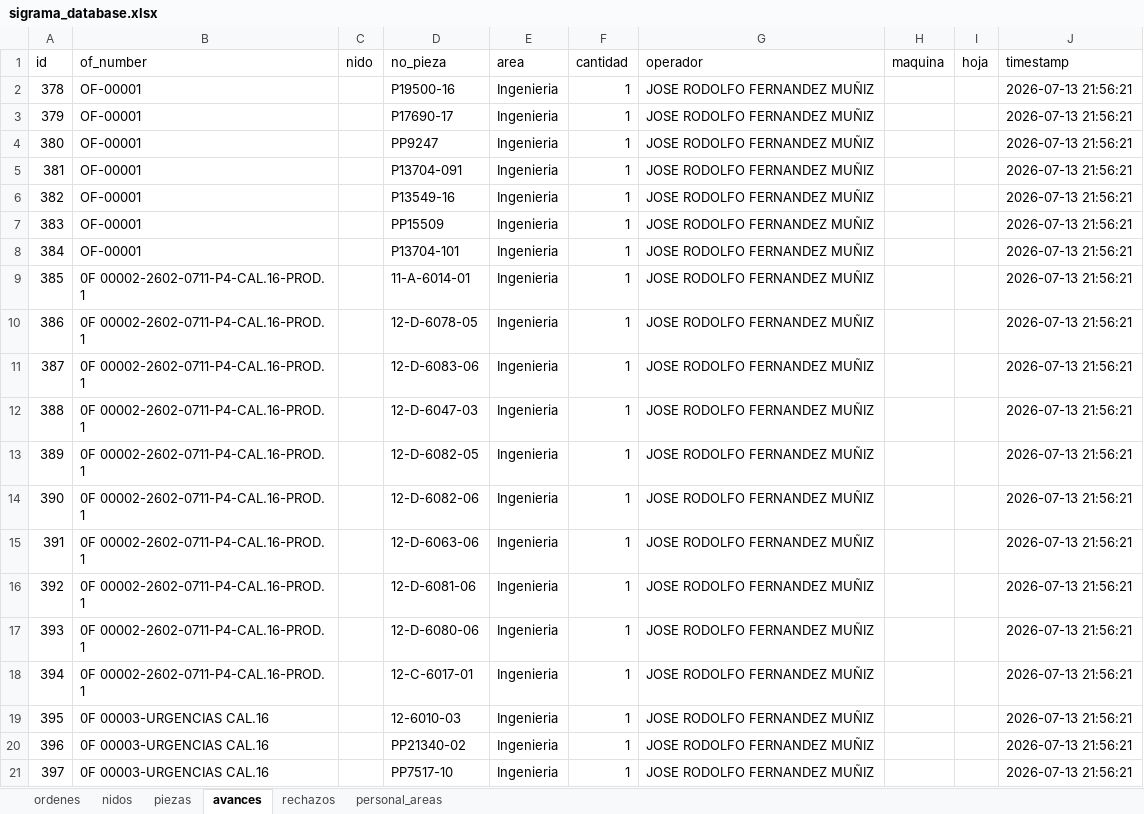
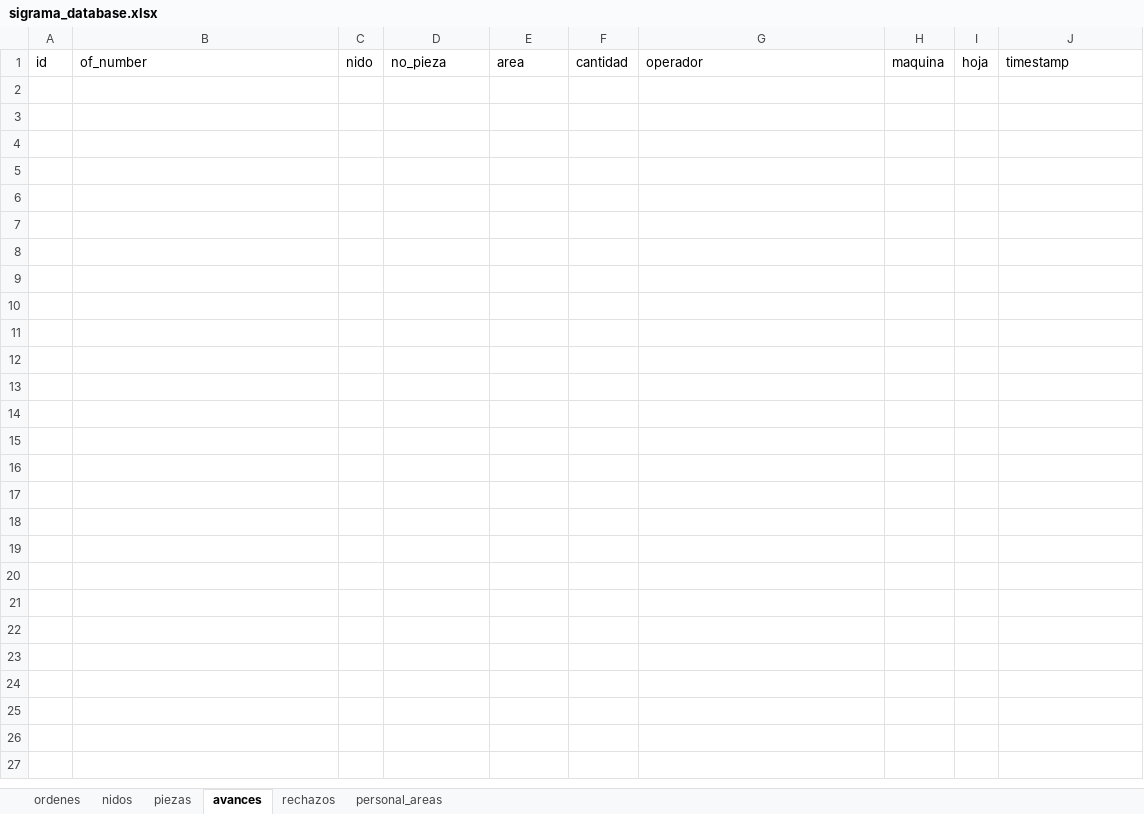
Before and after one commit to jesusalbertomoraleslopez-byte/control-corte-doblez, an Excel workbook: sigrama_database.xlsx, sheet avances, drawn as a sheet; only a part is shown; values as stored, in another font and other column widths than the file's, no borders; the diff covers the shown part only; the diff names each change by its address in the sheet, - before the commit and + after, or states it on an @@ line.

Commit message:
Auto-sync DB Excel 2026-07-13 22:04:43

```diff
--- a/sigrama_database.xlsx (sheet avances)
+++ b/sigrama_database.xlsx (sheet avances)
-row 2: 378 | OF-00001 |  | P19500-16 | Ingenieria | 1 | JOSE RODOLFO FERNANDEZ MUÑIZ |  |  | 2026-07-13 21:56:21
-row 3: 379 | OF-00001 |  | P17690-17 | Ingenieria | 1 | JOSE RODOLFO FERNANDEZ MUÑIZ |  |  | 2026-07-13 21:56:21
-row 4: 380 | OF-00001 |  | PP9247 | Ingenieria | 1 | JOSE RODOLFO FERNANDEZ MUÑIZ |  |  | 2026-07-13 21:56:21
-row 5: 381 | OF-00001 |  | P13704-091 | Ingenieria | 1 | JOSE RODOLFO FERNANDEZ MUÑIZ |  |  | 2026-07-13 21:56:21
-row 6: 382 | OF-00001 |  | P13549-16 | Ingenieria | 1 | JOSE RODOLFO FERNANDEZ MUÑIZ |  |  | 2026-07-13 21:56:21
-row 7: 383 | OF-00001 |  | PP15509 | Ingenieria | 1 | JOSE RODOLFO FERNANDEZ MUÑIZ |  |  | 2026-07-13 21:56:21
-row 8: 384 | OF-00001 |  | P13704-101 | Ingenieria | 1 | JOSE RODOLFO FERNANDEZ MUÑIZ |  |  | 2026-07-13 21:56:21
-row 9: 385 | 0F 00002-2602-0711-P4-CAL.16-PROD. 1 |  | 11-A-6014-01 | Ingenieria | 1 | JOSE RODOLFO FERNANDEZ MUÑIZ |  |  | 2026-07-13 21:56:21
-row 10: 386 | 0F 00002-2602-0711-P4-CAL.16-PROD. 1 |  | 12-D-6078-05 | Ingenieria | 1 | JOSE RODOLFO FERNANDEZ MUÑIZ |  |  | 2026-07-13 21:56:21
-row 11: 387 | 0F 00002-2602-0711-P4-CAL.16-PROD. 1 |  | 12-D-6083-06 | Ingenieria | 1 | JOSE RODOLFO FERNANDEZ MUÑIZ |  |  | 2026-07-13 21:56:21
-row 12: 388 | 0F 00002-2602-0711-P4-CAL.16-PROD. 1 |  | 12-D-6047-03 | Ingenieria | 1 | JOSE RODOLFO FERNANDEZ MUÑIZ |  |  | 2026-07-13 21:56:21
-row 13: 389 | 0F 00002-2602-0711-P4-CAL.16-PROD. 1 |  | 12-D-6082-05 | Ingenieria | 1 | JOSE RODOLFO FERNANDEZ MUÑIZ |  |  | 2026-07-13 21:56:21
-row 14: 390 | 0F 00002-2602-0711-P4-CAL.16-PROD. 1 |  | 12-D-6082-06 | Ingenieria | 1 | JOSE RODOLFO FERNANDEZ MUÑIZ |  |  | 2026-07-13 21:56:21
-row 15: 391 | 0F 00002-2602-0711-P4-CAL.16-PROD. 1 |  | 12-D-6063-06 | Ingenieria | 1 | JOSE RODOLFO FERNANDEZ MUÑIZ |  |  | 2026-07-13 21:56:21
-row 16: 392 | 0F 00002-2602-0711-P4-CAL.16-PROD. 1 |  | 12-D-6081-06 | Ingenieria | 1 | JOSE RODOLFO FERNANDEZ MUÑIZ |  |  | 2026-07-13 21:56:21
-row 17: 393 | 0F 00002-2602-0711-P4-CAL.16-PROD. 1 |  | 12-D-6080-06 | Ingenieria | 1 | JOSE RODOLFO FERNANDEZ MUÑIZ |  |  | 2026-07-13 21:56:21
-row 18: 394 | 0F 00002-2602-0711-P4-CAL.16-PROD. 1 |  | 12-C-6017-01 | Ingenieria | 1 | JOSE RODOLFO FERNANDEZ MUÑIZ |  |  | 2026-07-13 21:56:21
-row 19: 395 | 0F 00003-URGENCIAS CAL.16 |  | 12-6010-03 | Ingenieria | 1 | JOSE RODOLFO FERNANDEZ MUÑIZ |  |  | 2026-07-13 21:56:21
-row 20: 396 | 0F 00003-URGENCIAS CAL.16 |  | PP21340-02 | Ingenieria | 1 | JOSE RODOLFO FERNANDEZ MUÑIZ |  |  | 2026-07-13 21:56:21
-row 21: 397 | 0F 00003-URGENCIAS CAL.16 |  | PP7517-10 | Ingenieria | 1 | JOSE RODOLFO FERNANDEZ MUÑIZ |  |  | 2026-07-13 21:56:21
```
Also changed, not shown: 85 removed rows elsewhere in this sheet, sheet nidos, sheet ordenes.
